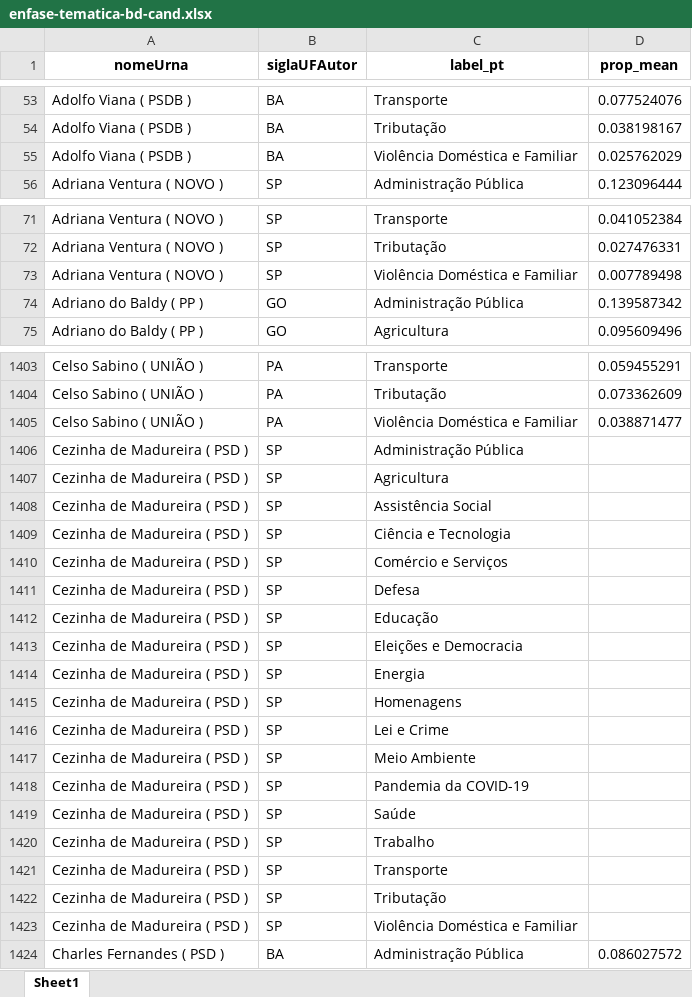
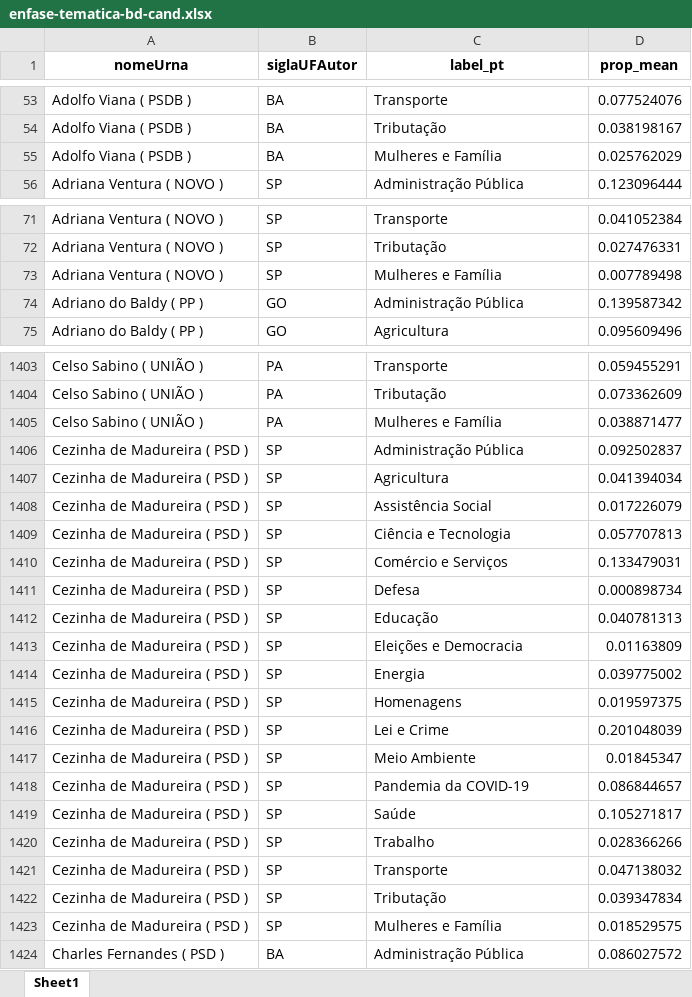
Before and after one commit to reelegis/reelegis-teste-stm-novo, an Excel workbook: enfase-tematica-bd-cand.xlsx, sheet Sheet1, drawn as a sheet; only a part is shown, gaps mark what is left out; values as stored, in another font and other column widths than the file's, no borders; the diff covers the shown part only; the diff names each change by its address in the sheet, - before the commit and + after, or states it on an @@ line.

```diff
--- a/enfase-tematica-bd-cand.xlsx (sheet Sheet1)
+++ b/enfase-tematica-bd-cand.xlsx (sheet Sheet1)
-C55 (label_pt): Violência Doméstica e Familiar
+C55 (label_pt): Mulheres e Família
-C73 (label_pt): Violência Doméstica e Familiar
+C73 (label_pt): Mulheres e Família
-C1405 (label_pt): Violência Doméstica e Familiar
+C1405 (label_pt): Mulheres e Família
-D1406 (prop_mean): (empty)
+D1406 (prop_mean): 0.092502837
-D1407 (prop_mean): (empty)
+D1407 (prop_mean): 0.041394034
-D1408 (prop_mean): (empty)
+D1408 (prop_mean): 0.017226079
-D1409 (prop_mean): (empty)
+D1409 (prop_mean): 0.057707813
-D1410 (prop_mean): (empty)
+D1410 (prop_mean): 0.133479031
-D1411 (prop_mean): (empty)
+D1411 (prop_mean): 0.000898734
-D1412 (prop_mean): (empty)
+D1412 (prop_mean): 0.040781313
-D1413 (prop_mean): (empty)
+D1413 (prop_mean): 0.01163809
-D1414 (prop_mean): (empty)
+D1414 (prop_mean): 0.039775002
-D1415 (prop_mean): (empty)
+D1415 (prop_mean): 0.019597375
-D1416 (prop_mean): (empty)
+D1416 (prop_mean): 0.201048039
-D1417 (prop_mean): (empty)
+D1417 (prop_mean): 0.01845347
-D1418 (prop_mean): (empty)
+D1418 (prop_mean): 0.086844657
-D1419 (prop_mean): (empty)
+D1419 (prop_mean): 0.105271817
-D1420 (prop_mean): (empty)
+D1420 (prop_mean): 0.028366266
-D1421 (prop_mean): (empty)
+D1421 (prop_mean): 0.047138032
-D1422 (prop_mean): (empty)
+D1422 (prop_mean): 0.039347834
-C1423 (label_pt): Violência Doméstica e Familiar
+C1423 (label_pt): Mulheres e Família
-D1423 (prop_mean): (empty)
+D1423 (prop_mean): 0.018529575
```
Also changed, not shown: 625 edited cells elsewhere in this sheet, ementas_todas_cand-2.xlsx, ementas_todas_part-2.xlsx, 2 other files.
